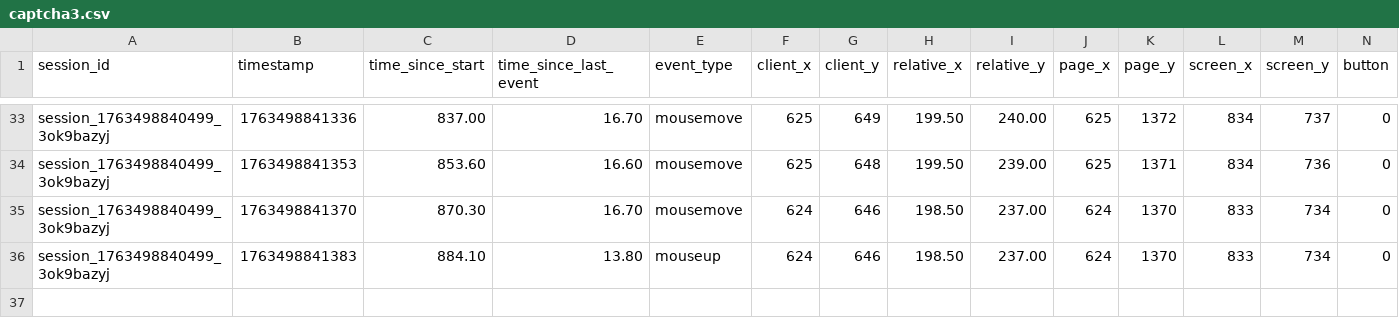
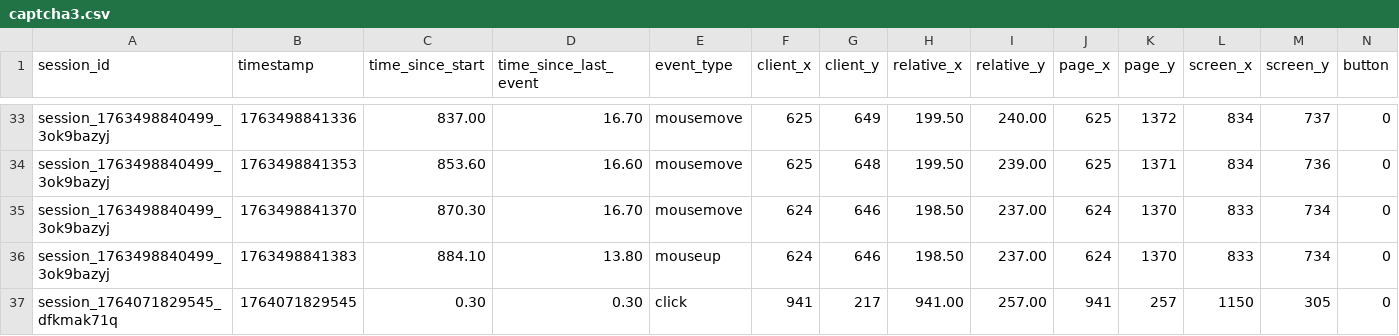
Before and after one commit to mynuuuu/SC-Project2-AntiAI-CAPTCHA, a CSV file: data/captcha3.csv, drawn as a sheet; only a part is shown, gaps mark what is left out; rows hold the shown columns only; the diff names each change by its address in the sheet, - before the commit and + after, or states it on an @@ line.

Commit message:
chore: adding captcha2 and 3 behaviour capture
Signed-off-by: Sayan Mondal <sayanmondal342@gmail.com>

```diff
--- a/data/captcha3.csv
+++ b/data/captcha3.csv
+row 37: session_1764071829545_dfkmak71q | 1764071829545 | 0.30 | 0.30 | click | 941 | 217 | 941.00 | 257.00 | 941 | 257 | 1150 | 305 | 0
```
Also changed, not shown: 5 other files.
